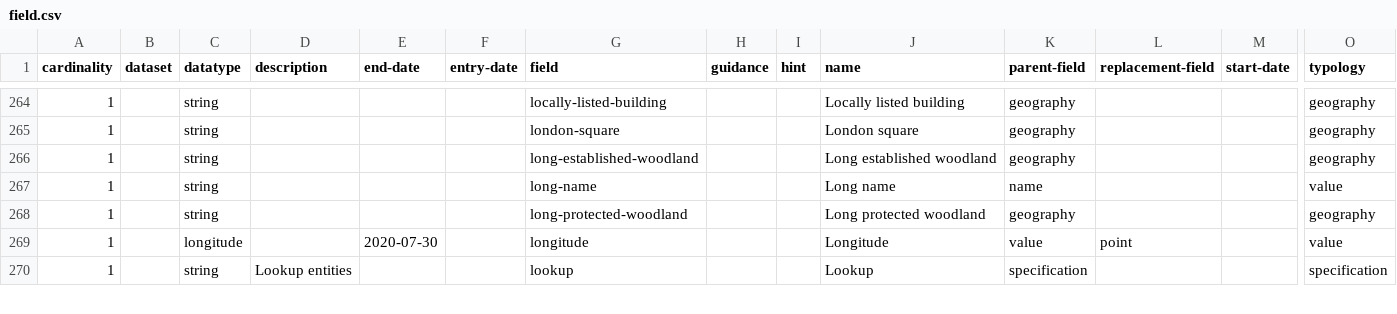
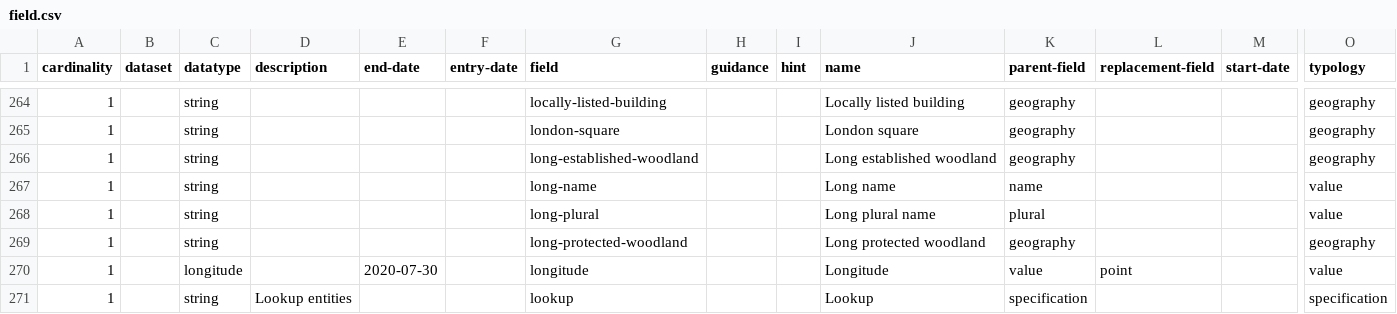
Before and after one commit to digital-land/specification, a CSV file: specification/field.csv, drawn as a sheet; only a part is shown, gaps mark what is left out; rows hold the shown columns only; the diff names each change by its address in the sheet, - before the commit and + after, or states it on an @@ line.

```diff
--- a/specification/field.csv
+++ b/specification/field.csv
+row 268: 1 |  | string |  |  |  | long-plural |  |  | Long plural name | plural |  |  | value
```
Also changed, not shown: specification/dataset-field.csv, specification/schema-field.csv, 46 other files.
